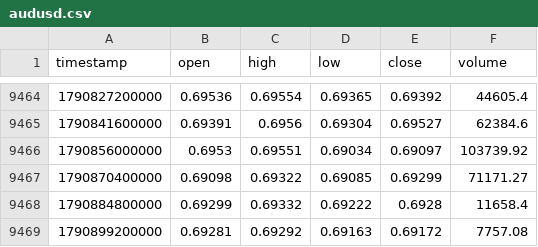
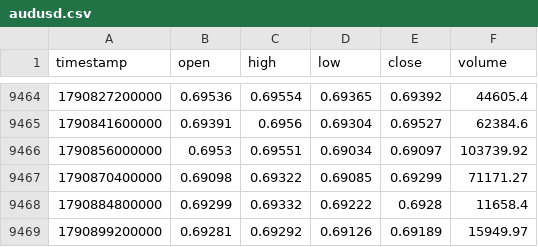
Before and after one commit to rikuudon24-beep/chair-scale, a CSV file: data/market/h4/audusd.csv, drawn as a sheet; only a part is shown, gaps mark what is left out.

```diff
--- a/data/market/h4/audusd.csv
+++ b/data/market/h4/audusd.csv
@@ -9468,2 +9468,2 @@ timestamp,open,high,low,close,volume
 1790884800000,0.69299,0.69332,0.69222,0.6928,11658.4
-1790899200000,0.69281,0.69292,0.69163,0.69172,7757.08
+1790899200000,0.69281,0.69292,0.69126,0.69189,15949.97
```
Also changed, not shown: data/market/h4/eurusd.csv, data/market/h4/gbpusd.csv, 3 other files.
